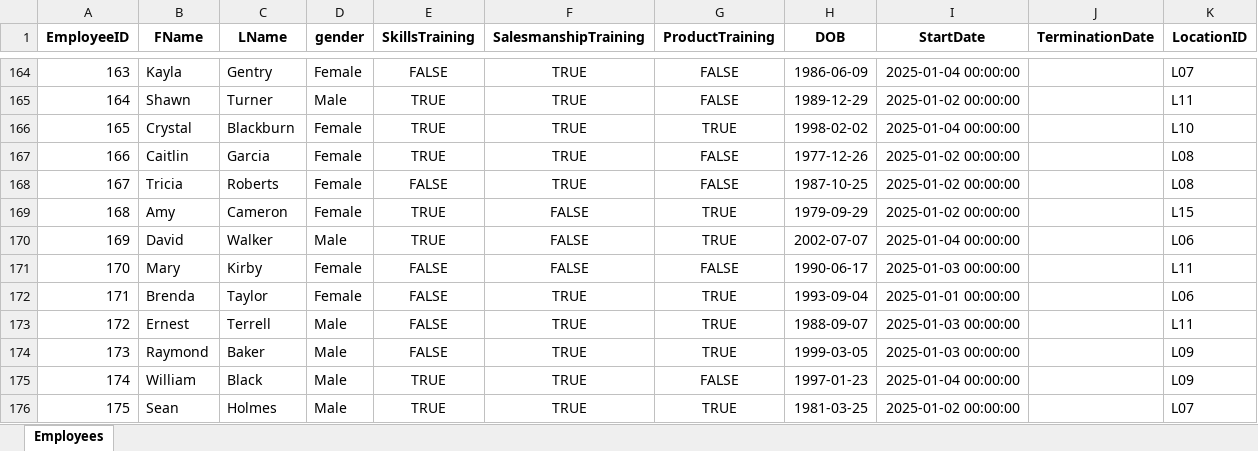
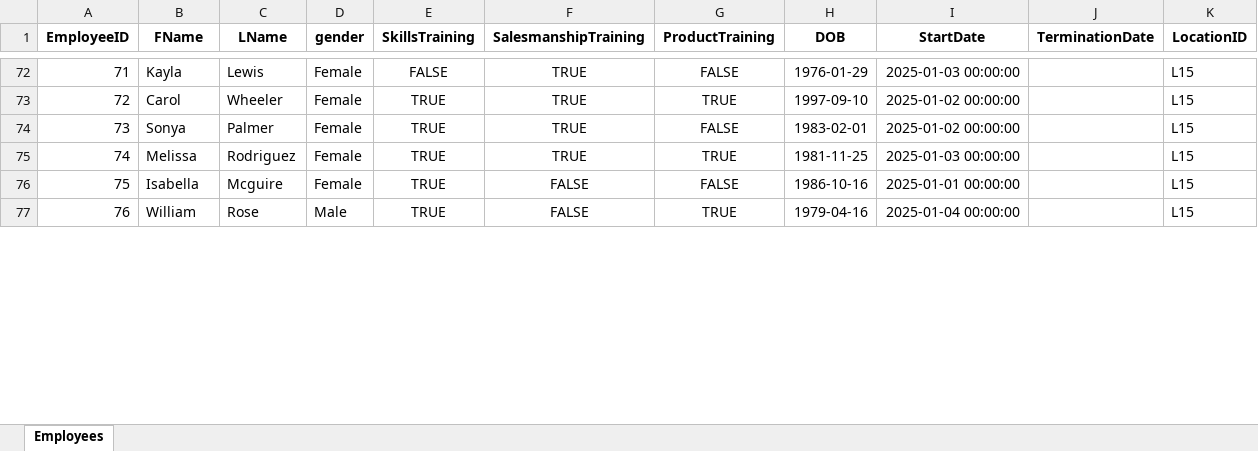
Before and after one commit to diwanashita/ace-bikes-data-transformation, an Excel workbook: data_full/Employees.xlsx, sheet Employees, drawn as a sheet; only a part is shown, gaps mark what is left out; values as stored, in another font and other column widths than the file's, no borders; removed rows and columns are numbered as before the commit, all else as after; the diff covers the shown part only; the diff names each change by its address in the sheet, - before the commit and + after, or states it on an @@ line.

```diff
--- a/data_full/Employees.xlsx (sheet Employees)
+++ b/data_full/Employees.xlsx (sheet Employees)
@@ column A (EmployeeID) renumbered between rows 58 and 82 @@
-C72 (LName): Gentry
+C72 (LName): Lewis
-H72 (DOB): 1986-06-09
+H72 (DOB): 1976-01-29
-I72 (StartDate): 2025-01-04 00:00:00
+I72 (StartDate): 2025-01-03 00:00:00
-K72 (LocationID): L07
+K72 (LocationID): L15
-row 165: 164 | Shawn | Turner | Male | TRUE | TRUE | FALSE | 1989-12-29 | 2025-01-02 00:00:00 |  | L11
-B73 (FName): Crystal
+B73 (FName): Carol
-C73 (LName): Blackburn
+C73 (LName): Wheeler
-H73 (DOB): 1998-02-02
+H73 (DOB): 1997-09-10
-I73 (StartDate): 2025-01-04 00:00:00
+I73 (StartDate): 2025-01-02 00:00:00
-K73 (LocationID): L10
+K73 (LocationID): L15
-B74 (FName): Caitlin
+B74 (FName): Sonya
-C74 (LName): Garcia
+C74 (LName): Palmer
-H74 (DOB): 1977-12-26
+H74 (DOB): 1983-02-01
-K74 (LocationID): L08
+K74 (LocationID): L15
-row 168: 167 | Tricia | Roberts | Female | FALSE | TRUE | FALSE | 1987-10-25 | 2025-01-02 00:00:00 |  | L08
-B75 (FName): Amy
+B75 (FName): Melissa
-C75 (LName): Cameron
+C75 (LName): Rodriguez
-F75 (SalesmanshipTraining): FALSE
+F75 (SalesmanshipTraining): TRUE
-H75 (DOB): 1979-09-29
+H75 (DOB): 1981-11-25
-I75 (StartDate): 2025-01-02 00:00:00
+I75 (StartDate): 2025-01-03 00:00:00
-row 170: 169 | David | Walker | Male | TRUE | FALSE | TRUE | 2002-07-07 | 2025-01-04 00:00:00 |  | L06
-row 171: 170 | Mary | Kirby | Female | FALSE | FALSE | FALSE | 1990-06-17 | 2025-01-03 00:00:00 |  | L11
-row 172: 171 | Brenda | Taylor | Female | FALSE | TRUE | TRUE | 1993-09-04 | 2025-01-01 00:00:00 |  | L06
-row 173: 172 | Ernest | Terrell | Male | FALSE | TRUE | TRUE | 1988-09-07 | 2025-01-03 00:00:00 |  | L11
-row 174: 173 | Raymond | Baker | Male | FALSE | TRUE | TRUE | 1999-03-05 | 2025-01-03 00:00:00 |  | L09
+row 76: 75 | Isabella | Mcguire | Female | TRUE | FALSE | FALSE | 1986-10-16 | 2025-01-01 00:00:00 |  | L15
-C77 (LName): Black
+C77 (LName): Rose
-F77 (SalesmanshipTraining): TRUE
+F77 (SalesmanshipTraining): FALSE
-G77 (ProductTraining): FALSE
+G77 (ProductTraining): TRUE
-H77 (DOB): 1997-01-23
+H77 (DOB): 1979-04-16
-K77 (LocationID): L09
+K77 (LocationID): L15
-row 176: 175 | Sean | Holmes | Male | TRUE | TRUE | TRUE | 1981-03-25 | 2025-01-02 00:00:00 |  | L07
```
Also changed, not shown: 5 added rows, 108 removed rows and 77 edited cells elsewhere in this sheet, data_full/Ace_Bikes_Data.xlsx, data_new/newEmployees.xlsx, 23 other files.
